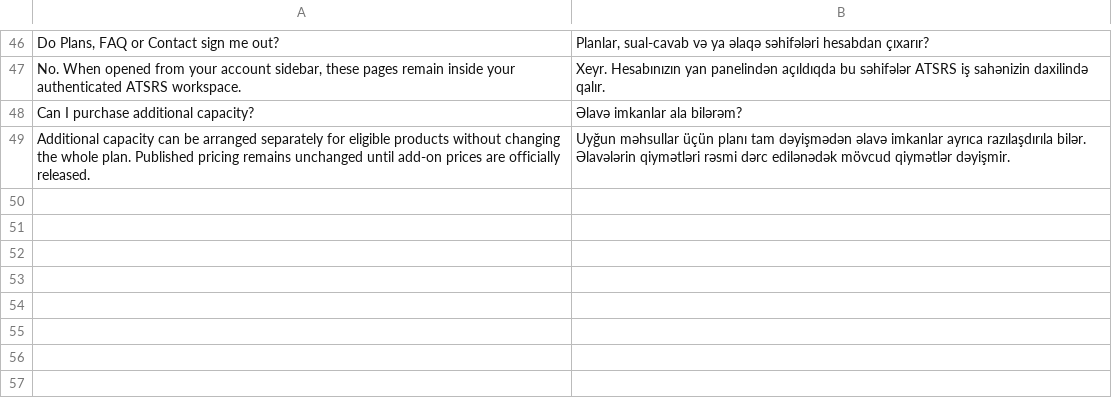
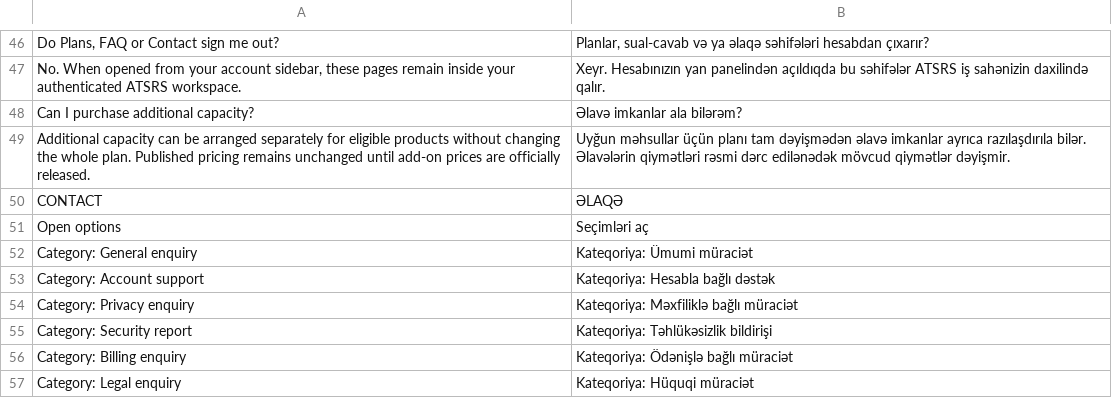
Before and after one commit to AVARA33/atsrs-web, a TSV file: locales/az-contact.tsv, drawn as a sheet; only a part is shown, gaps mark what is left out; the diff names each change by its address in the sheet, - before the commit and + after, or states it on an @@ line.

Commit message:
Polish contact form light action and category labels

```diff
--- a/locales/az-contact.tsv
+++ b/locales/az-contact.tsv
+row 50: CONTACT | ƏLAQƏ
+row 51: Open options | Seçimləri aç
+row 52: Category: General enquiry | Kateqoriya: Ümumi müraciət
+row 53: Category: Account support | Kateqoriya: Hesabla bağlı dəstək
+row 54: Category: Privacy enquiry | Kateqoriya: Məxfiliklə bağlı müraciət
+row 55: Category: Security report | Kateqoriya: Təhlükəsizlik bildirişi
+row 56: Category: Billing enquiry | Kateqoriya: Ödənişlə bağlı müraciət
+row 57: Category: Legal enquiry | Kateqoriya: Hüquqi müraciət
```
Also changed, not shown: 3 other files.
